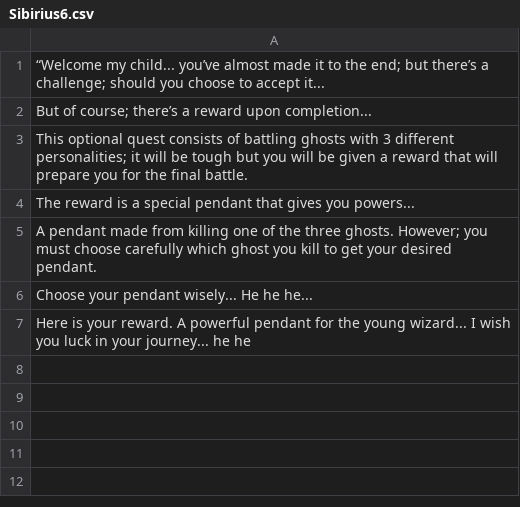
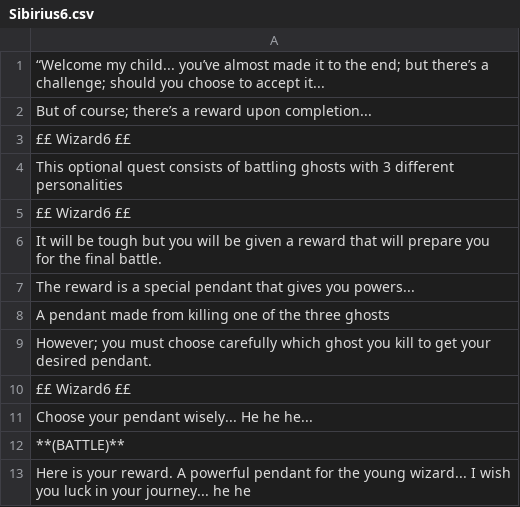
Before and after one commit to louis-todd/theWizardOfFlorin, a CSV file: out/production/Game/Dialogue/Sibirius/Sibirius6.csv, drawn as a sheet.

```diff
--- a/out/production/Game/Dialogue/Sibirius/Sibirius6.csv
+++ b/out/production/Game/Dialogue/Sibirius/Sibirius6.csv
@@ -2,6 +2,12 @@
 But of course; there’s a reward upon completion...,
-This optional quest consists of battling ghosts with 3 different personalities; it will be tough but you will be given a reward that will prepare you for the final battle.,
+££ Wizard6 ££,
+This optional quest consists of battling ghosts with 3 different personalities,
+££ Wizard6 ££,
+It will be tough but you will be given a reward that will prepare you for the final battle.,
 The reward is a special pendant that gives you powers...,
-A pendant made from killing one of the three ghosts. However; you must choose carefully which ghost you kill to get your desired pendant.,
+A pendant made from killing one of the three ghosts,
+However; you must choose carefully which ghost you kill to get your desired pendant.,
+££ Wizard6 ££,
 Choose your pendant wisely... He he he...,
+**(BATTLE)**,
 Here is your reward. A powerful pendant for the young wizard... I wish you luck in your journey... he he,
```
Also changed, not shown: out/production/Game/Dialogue/CrazyJoe/CrazyJoe2nd.csv, out/production/Game/Dialogue/Whiskers/Whiskers2.csv, 26 other files.
